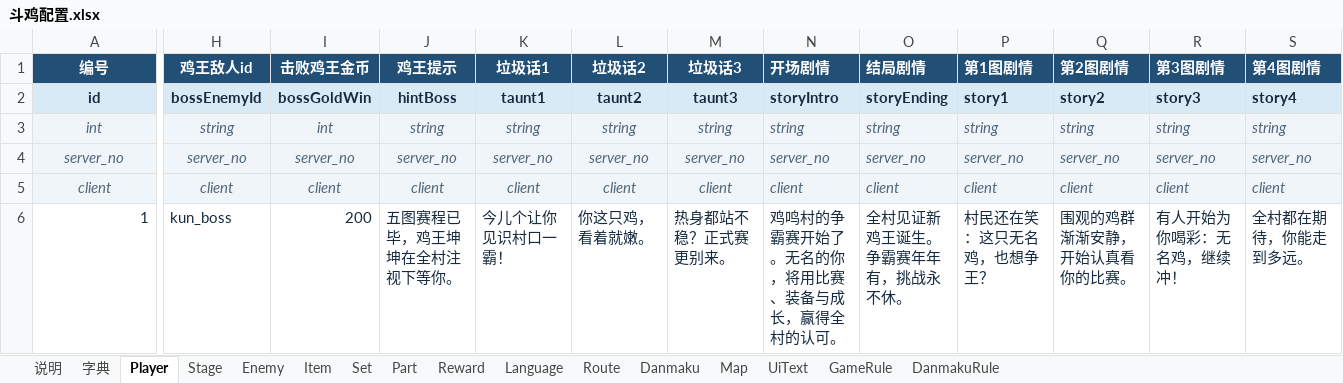
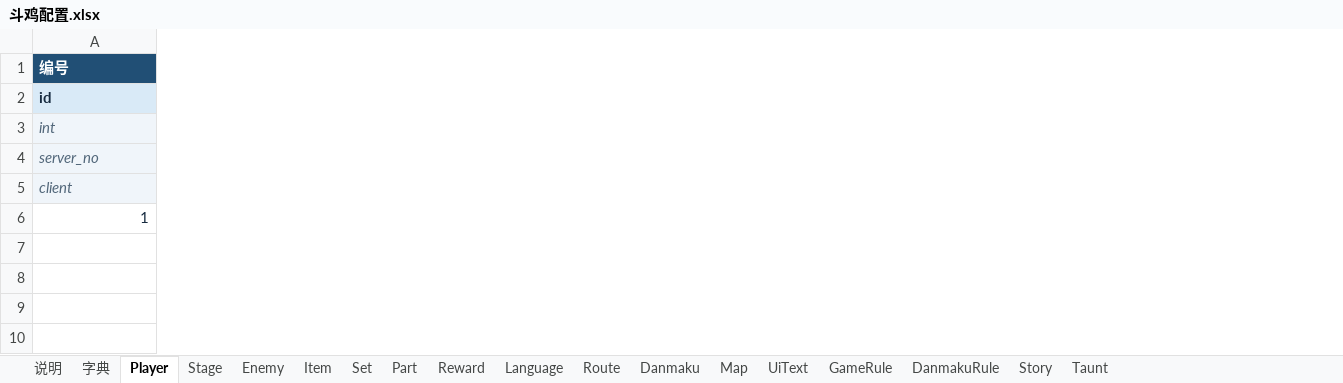
Before and after one commit to lxy2109/chicken-battle, an Excel workbook: excel/斗鸡配置.xlsx, sheet Player, drawn as a sheet; only a part is shown, gaps mark what is left out; values as stored, in another font and other column widths than the file's, no borders; removed rows and columns are numbered as before the commit, all else as after; the diff covers the shown part only; the diff names each change by its address in the sheet, - before the commit and + after, or states it on an @@ line.

```diff
--- a/excel/斗鸡配置.xlsx (sheet Player)
+++ b/excel/斗鸡配置.xlsx (sheet Player)
+sheet tab: Story
+sheet tab: Taunt
-column H (鸡王敌人id), rows 2-6: bossEnemyId | string | server_no | client | kun_boss
-column I (击败鸡王金币), rows 2-6: bossGoldWin | int | server_no | client | 200
-column J (鸡王提示), rows 2-6: hintBoss | string | server_no | client | 五图赛程已毕，鸡王坤坤在全村注视下等你。
-column K (垃圾话1), rows 2-6: taunt1 | string | server_no | client | 今儿个让你见识村口一霸！
-column L (垃圾话2), rows 2-6: taunt2 | string | server_no | client | 你这只鸡，看着就嫩。
-column M (垃圾话3), rows 2-6: taunt3 | string | server_no | client | 热身都站不稳？正式赛更别来。
-column N (开场剧情), rows 2-6: storyIntro | string | server_no | client | 鸡鸣村的争霸赛开始了。无名的你，将用比赛、装备与成长，赢得全村的认可。
-column O (结局剧情), rows 2-6: storyEnding | string | server_no | client | 全村见证新鸡王诞生。争霸赛年年有，挑战永不休。
-column P (第1图剧情), rows 2-6: story1 | string | server_no | client | 村民还在笑：这只无名鸡，也想争王？
-column Q (第2图剧情), rows 2-6: story2 | string | server_no | client | 围观的鸡群渐渐安静，开始认真看你的比赛。
-column R (第3图剧情), rows 2-6: story3 | string | server_no | client | 有人开始为你喝彩：无名鸡，继续冲！
-column S (第4图剧情), rows 2-6: story4 | string | server_no | client | 全村都在期待，你能走到多远。
-A1:A5 alignment: center
+A1:A5 alignment: left
```
Also changed, not shown: 1 added column, 1 removed column and cell formats elsewhere in this sheet, sheet Enemy, sheet 说明, sheet Map, sheet Route, 32 other files.
